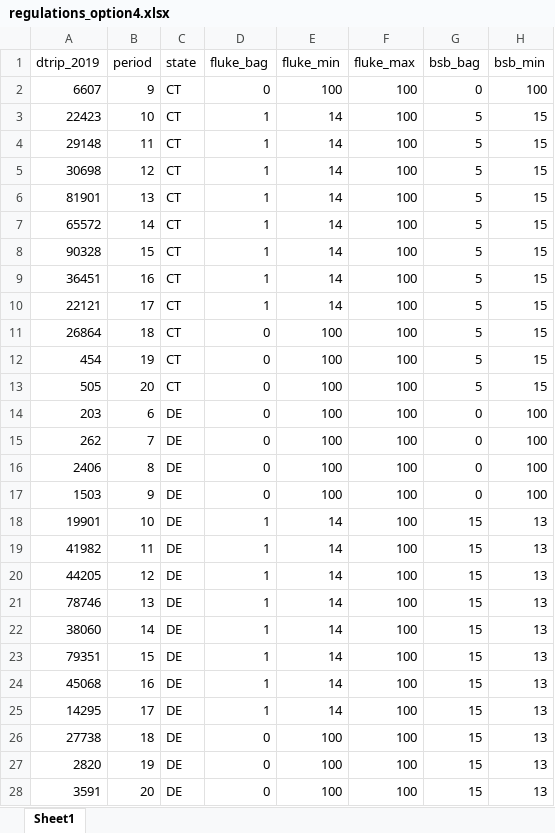
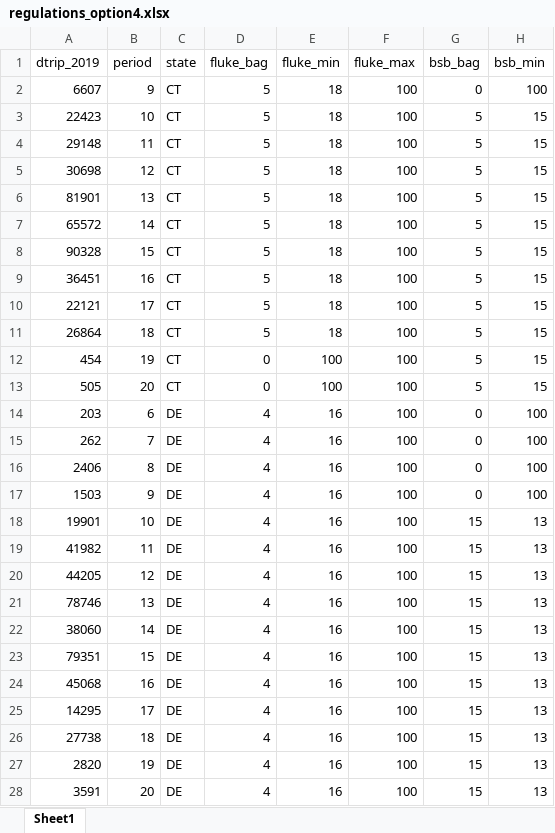
Before and after one commit to acarrharris/Fluke-MSE-simulation, an Excel workbook: regulations_option4.xlsx, sheet Sheet1, drawn as a sheet; only a part is shown; values as stored, in another font and other column widths than the file's, no borders; the diff covers the shown part only; the diff names each change by its address in the sheet, - before the commit and + after, or states it on an @@ line.

Commit message:
regulations file
adjusted the regulations files to adhere to the "final" specifications sent by Brandon on 5/13

```diff
--- a/regulations_option4.xlsx (sheet Sheet1)
+++ b/regulations_option4.xlsx (sheet Sheet1)
-D2 (fluke_bag): 0
+D2 (fluke_bag): 5
-E2 (fluke_min): 100
+E2 (fluke_min): 18
-D3:D10 (fluke_bag): 1
+D3:D10 (fluke_bag): 5
-E3:E10 (fluke_min): 14
+E3:E10 (fluke_min): 18
-D11 (fluke_bag): 0
+D11 (fluke_bag): 5
-E11 (fluke_min): 100
+E11 (fluke_min): 18
-D14:D17 (fluke_bag): 0
+D14:D17 (fluke_bag): 4
-E14:E17 (fluke_min): 100
+E14:E17 (fluke_min): 16
-D18:D25 (fluke_bag): 1
+D18:D25 (fluke_bag): 4
-E18:E25 (fluke_min): 14
+E18:E25 (fluke_min): 16
-D26:D28 (fluke_bag): 0
+D26:D28 (fluke_bag): 4
-E26:E28 (fluke_min): 100
+E26:E28 (fluke_min): 16
```
Also changed, not shown: 165 edited cells elsewhere in this sheet, regulations_option1.xlsx, regulations_option2.xlsx, 3 other files.
